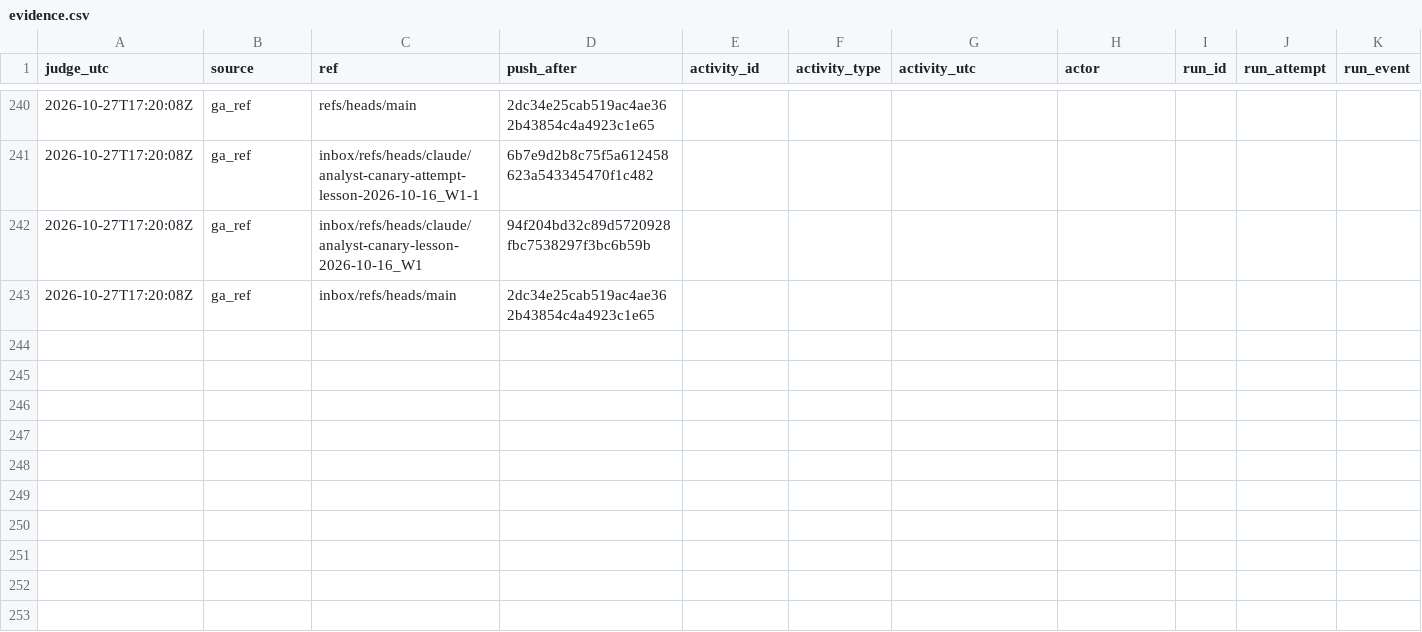
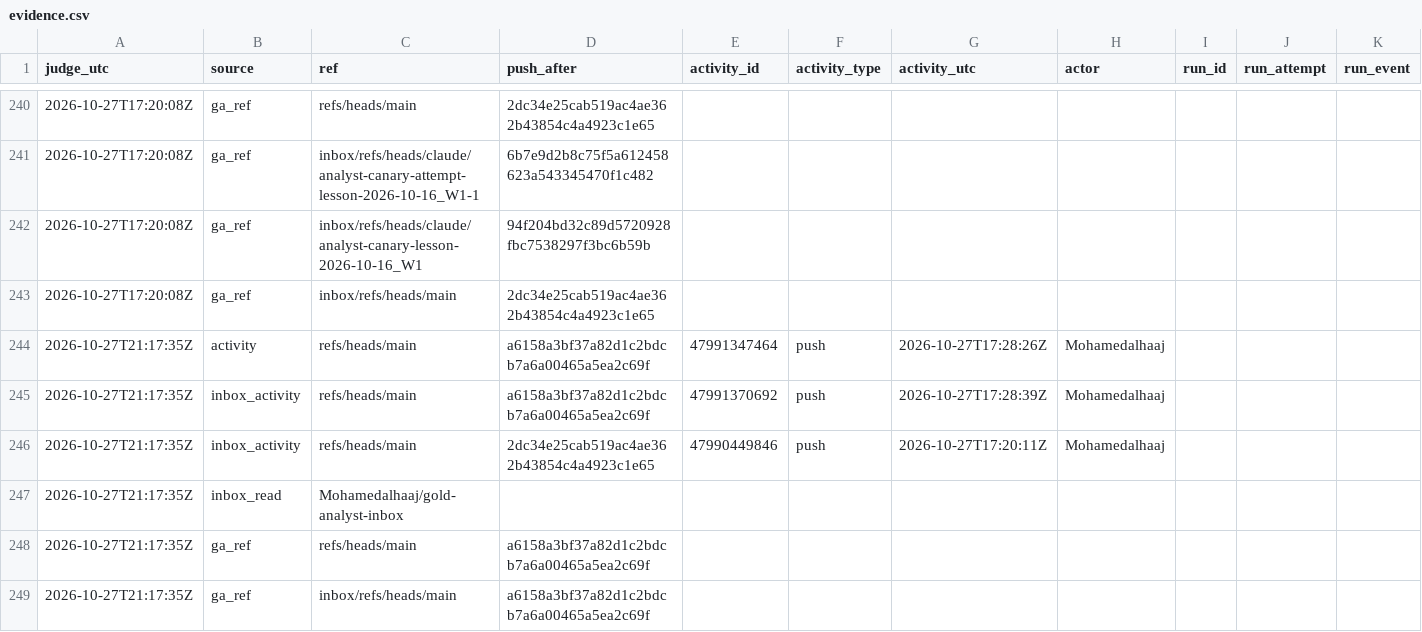
Before and after one commit to Mohamedalhaaj/gold-forward-watch, a CSV file: reports/judge_analyst/evidence.csv, drawn as a sheet; only a part is shown, gaps mark what is left out; rows hold the shown columns only; the diff names each change by its address in the sheet, - before the commit and + after, or states it on an @@ line.

```diff
--- a/reports/judge_analyst/evidence.csv
+++ b/reports/judge_analyst/evidence.csv
+row 244: 2026-10-27T21:17:35Z | activity | refs/heads/main | a6158a3bf37a82d1c2bdcb7a6a00465a5ea2c69f | 47991347464 | push | 2026-10-27T17:28:26Z | Mohamedalhaaj
+row 245: 2026-10-27T21:17:35Z | inbox_activity | refs/heads/main | a6158a3bf37a82d1c2bdcb7a6a00465a5ea2c69f | 47991370692 | push | 2026-10-27T17:28:39Z | Mohamedalhaaj
+row 246: 2026-10-27T21:17:35Z | inbox_activity | refs/heads/main | 2dc34e25cab519ac4ae362b43854c4a4923c1e65 | 47990449846 | push | 2026-10-27T17:20:11Z | Mohamedalhaaj
+row 247: 2026-10-27T21:17:35Z | inbox_read | Mohamedalhaaj/gold-analyst-inbox
+row 248: 2026-10-27T21:17:35Z | ga_ref | refs/heads/main | a6158a3bf37a82d1c2bdcb7a6a00465a5ea2c69f
+row 249: 2026-10-27T21:17:35Z | ga_ref | inbox/refs/heads/main | a6158a3bf37a82d1c2bdcb7a6a00465a5ea2c69f
```
Also changed, not shown: reports/judge_analyst/VERDICTS.csv, 3 other files.
